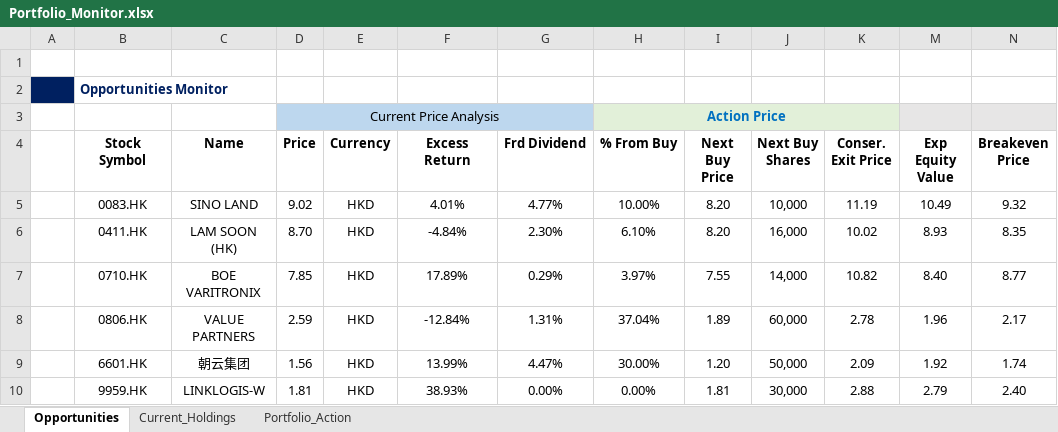
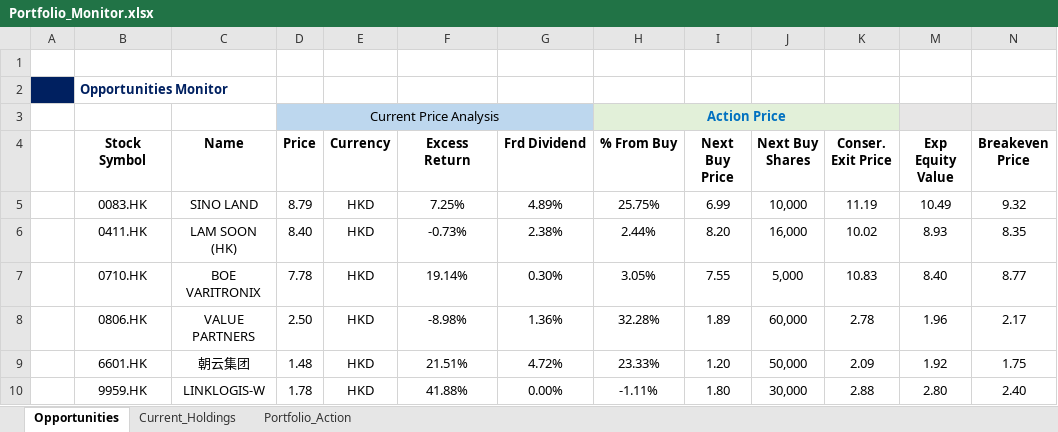
Before and after one commit to JerryChenz/Invest_Proc_v2, an Excel workbook: financial_models/Opportunities/Monitor/Portfolio_Monitor.xlsx, sheet Opportunities, drawn as a sheet; only a part is shown; values as stored, in another font and other column widths than the file's, no borders; conditional formats not drawn; the diff names each change by its address in the sheet, - before the commit and + after, or states it on an @@ line.

```diff
--- a/financial_models/Opportunities/Monitor/Portfolio_Monitor.xlsx (sheet Opportunities)
+++ b/financial_models/Opportunities/Monitor/Portfolio_Monitor.xlsx (sheet Opportunities)
-D5 (Price): 9.02
+D5 (Price): 8.79
-F5 (Excess Return): 4.01%
+F5 (Excess Return): 7.25%
-G5 (Frd Dividend): 4.77%
+G5 (Frd Dividend): 4.89%
-H5 (% From Buy): 10.00%
+H5 (% From Buy): 25.75%
-I5 (Next Buy Price): 8.20
+I5 (Next Buy Price): 6.99
-D6 (Price): 8.70
+D6 (Price): 8.40
-F6 (Excess Return): -4.84%
+F6 (Excess Return): -0.73%
-G6 (Frd Dividend): 2.30%
+G6 (Frd Dividend): 2.38%
-H6 (% From Buy): 6.10%
+H6 (% From Buy): 2.44%
-D7 (Price): 7.85
+D7 (Price): 7.78
-F7 (Excess Return): 17.89%
+F7 (Excess Return): 19.14%
-G7 (Frd Dividend): 0.29%
+G7 (Frd Dividend): 0.30%
-H7 (% From Buy): 3.97%
+H7 (% From Buy): 3.05%
-J7 (Next Buy Shares): 14,000
+J7 (Next Buy Shares): 5,000
-K7 (Conser. Exit Price): 10.82
+K7 (Conser. Exit Price): 10.83
-D8 (Price): 2.59
+D8 (Price): 2.50
-F8 (Excess Return): -12.84%
+F8 (Excess Return): -8.98%
-G8 (Frd Dividend): 1.31%
+G8 (Frd Dividend): 1.36%
-H8 (% From Buy): 37.04%
+H8 (% From Buy): 32.28%
-D9 (Price): 1.56
+D9 (Price): 1.48
-F9 (Excess Return): 13.99%
+F9 (Excess Return): 21.51%
-G9 (Frd Dividend): 4.47%
+G9 (Frd Dividend): 4.72%
-H9 (% From Buy): 30.00%
+H9 (% From Buy): 23.33%
-N9 (Breakeven Price): 1.74
+N9 (Breakeven Price): 1.75
-D10 (Price): 1.81
+D10 (Price): 1.78
-F10 (Excess Return): 38.93%
+F10 (Excess Return): 41.88%
-H10 (% From Buy): 0.00%
+H10 (% From Buy): -1.11%
-I10 (Next Buy Price): 1.81
+I10 (Next Buy Price): 1.80
-M10 (Exp Equity Value): 2.79
+M10 (Exp Equity Value): 2.80
```
Also changed, not shown: sheet Current_Holdings, sheet Portfolio_Action, hidden cells, financial_models/Opportunities/0083.HK_Stock_Valuation.xlsx, financial_models/Opportunities/0411.HK_Stock_Valuation.xlsx, 6 other files.
